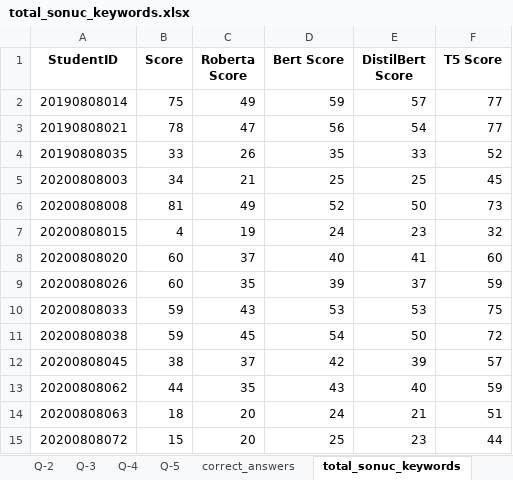
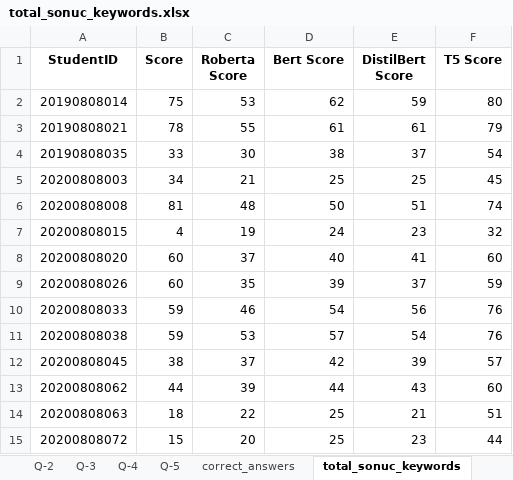
Before and after one commit to burak05/Tez, an Excel workbook: Yeni Veri/total_sonuc_keywords.xlsx, sheet total_sonuc_keywords, drawn as a sheet; only a part is shown; values as stored, in another font and other column widths than the file's, no borders; the diff covers the shown part only; the diff names each change by its address in the sheet, - before the commit and + after, or states it on an @@ line.

```diff
--- a/Yeni Veri/total_sonuc_keywords.xlsx (sheet total_sonuc_keywords)
+++ b/Yeni Veri/total_sonuc_keywords.xlsx (sheet total_sonuc_keywords)
-C2 (Roberta Score): 49
+C2 (Roberta Score): 53
-D2 (Bert Score): 59
+D2 (Bert Score): 62
-E2 (DistilBert Score): 57
+E2 (DistilBert Score): 59
-F2 (T5 Score): 77
+F2 (T5 Score): 80
-C3 (Roberta Score): 47
+C3 (Roberta Score): 55
-D3 (Bert Score): 56
+D3 (Bert Score): 61
-E3 (DistilBert Score): 54
+E3 (DistilBert Score): 61
-F3 (T5 Score): 77
+F3 (T5 Score): 79
-C4 (Roberta Score): 26
+C4 (Roberta Score): 30
-D4 (Bert Score): 35
+D4 (Bert Score): 38
-E4 (DistilBert Score): 33
+E4 (DistilBert Score): 37
-F4 (T5 Score): 52
+F4 (T5 Score): 54
-C6 (Roberta Score): 49
+C6 (Roberta Score): 48
-D6 (Bert Score): 52
+D6 (Bert Score): 50
-E6 (DistilBert Score): 50
+E6 (DistilBert Score): 51
-F6 (T5 Score): 73
+F6 (T5 Score): 74
-C10 (Roberta Score): 43
+C10 (Roberta Score): 46
-D10 (Bert Score): 53
+D10 (Bert Score): 54
-E10 (DistilBert Score): 53
+E10 (DistilBert Score): 56
-F10 (T5 Score): 75
+F10 (T5 Score): 76
-C11 (Roberta Score): 45
+C11 (Roberta Score): 53
-D11 (Bert Score): 54
+D11 (Bert Score): 57
-E11 (DistilBert Score): 50
+E11 (DistilBert Score): 54
-F11 (T5 Score): 72
+F11 (T5 Score): 76
-C13 (Roberta Score): 35
+C13 (Roberta Score): 39
-D13 (Bert Score): 43
+D13 (Bert Score): 44
-E13 (DistilBert Score): 40
+E13 (DistilBert Score): 43
-F13 (T5 Score): 59
+F13 (T5 Score): 60
-C14 (Roberta Score): 20
+C14 (Roberta Score): 22
-D14 (Bert Score): 24
+D14 (Bert Score): 25
```
Also changed, not shown: 168 edited cells elsewhere in this sheet, sheet Q-5-results, sheet correct_answers, Yeni Veri/new_processed-answers.xlsx, 5 other files.
